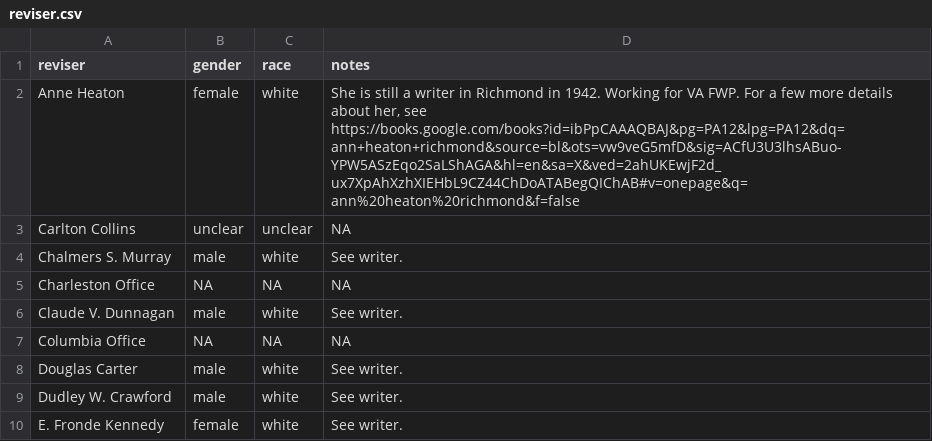
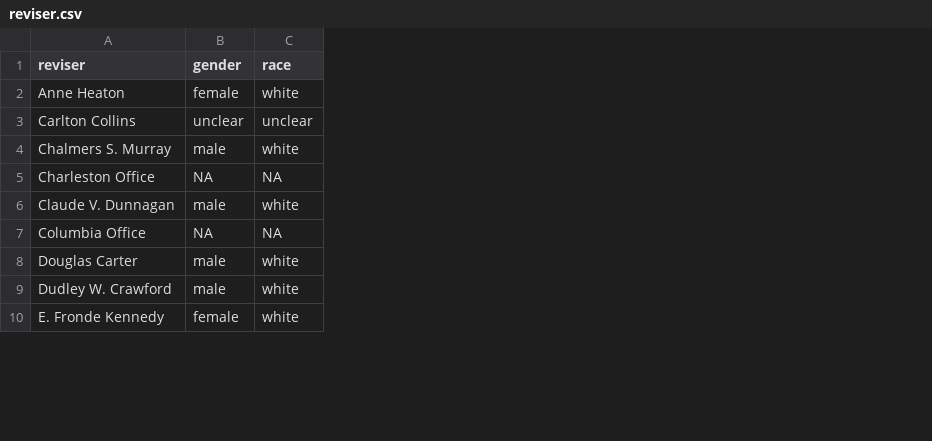
Before and after one commit to distant-viewing/fwp-life-histories, a CSV file: csv/reviser.csv, drawn as a sheet; only a part is shown; the diff names each change by its address in the sheet, - before the commit and + after, or states it on an @@ line.

Commit message:
clean notes

```diff
--- a/csv/reviser.csv
+++ b/csv/reviser.csv
-column D (notes), rows 2-10: She is still a writer in Richmond in 1942. Working for VA FWP. For a few more details about her, see https://books.google.com/books?id=ibPpCAAAQBAJ&pg=PA12&lpg=PA12&dq=ann+heaton+richmond&source=bl&ots=vw9veG5mfD&sig=ACfU3U3lhsABuo-YPW5ASzEqo2SaLShAGA&hl=en&sa=X&ved=2ahUKEwjF2d_ux7XpAhXzhXIEHbL9CZ44ChDoATABegQIChAB#v=onepage&q=ann%20heaton%20richmond&f=false | NA | See writer. | NA | See writer. | NA | See writer. | See writer. | See writer.
```
Also changed, not shown: 3 other files.
